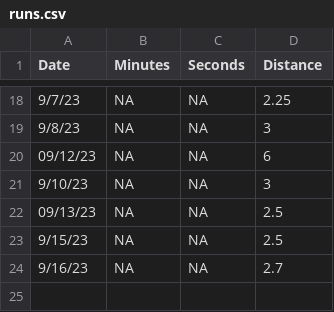
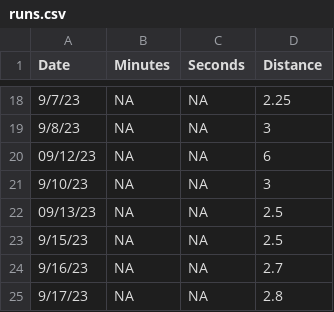
Before and after one commit to diazrenata/cautious-engine, a CSV file: data_branch/runs.csv, drawn as a sheet; only a part is shown, gaps mark what is left out.

Commit message:
Update runs.csv

```diff
--- a/data_branch/runs.csv
+++ b/data_branch/runs.csv
@@ -24 +24,2 @@
 "9/16/23",NA,NA,2.7
+"9/17/23",NA,NA,2.8
```
